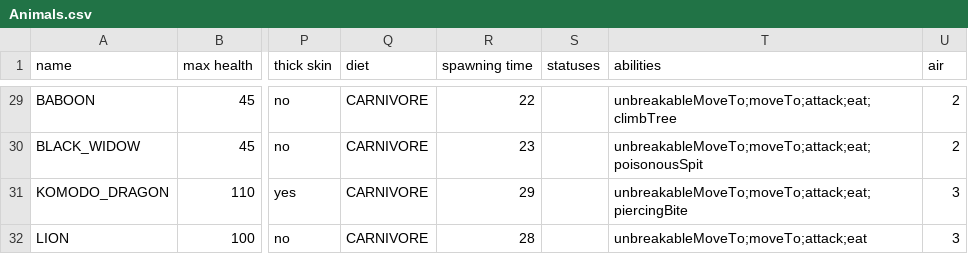
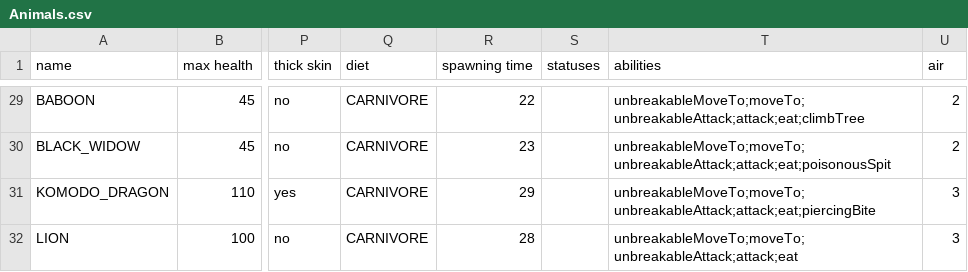
Before and after one commit to TomasKalva/SanguineGenesis, a CSV file: SanguineGenesis/GameLogic/Data/Entities/Animals.csv, drawn as a sheet; only a part is shown, gaps mark what is left out; the diff covers the shown part only; the diff names each change by its address in the sheet, - before the commit and + after, or states it on an @@ line.

Commit message:
Added UnbreakableAttack - its MoveToCast ability has attackEnemyInstead set to false. It is default ability for attacking for player.
Fixed the bug, that when at least ~7 animals that attack another animal they move it instead. It was cause by not setting CanBeMoved to false before executing steps of the follow command.

```diff
--- a/SanguineGenesis/GameLogic/Data/Entities/Animals.csv
+++ b/SanguineGenesis/GameLogic/Data/Entities/Animals.csv
-T29 (abilities): unbreakableMoveTo;moveTo;attack;eat;climbTree
+T29 (abilities): unbreakableMoveTo;moveTo;unbreakableAttack;attack;eat;climbTree
-T30 (abilities): unbreakableMoveTo;moveTo;attack;eat;poisonousSpit
+T30 (abilities): unbreakableMoveTo;moveTo;unbreakableAttack;attack;eat;poisonousSpit
-T31 (abilities): unbreakableMoveTo;moveTo;attack;eat;piercingBite
+T31 (abilities): unbreakableMoveTo;moveTo;unbreakableAttack;attack;eat;piercingBite
-T32 (abilities): unbreakableMoveTo;moveTo;attack;eat
+T32 (abilities): unbreakableMoveTo;moveTo;unbreakableAttack;attack;eat
```
Also changed, not shown: 29 edited cells elsewhere in this file, 5 other files.
